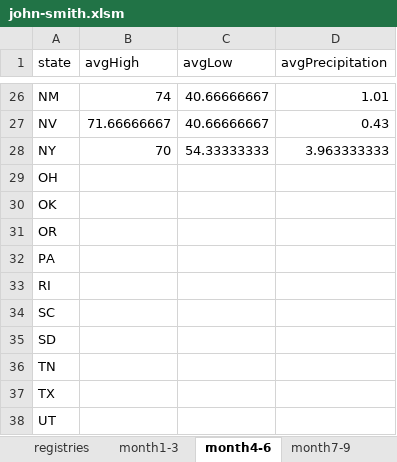
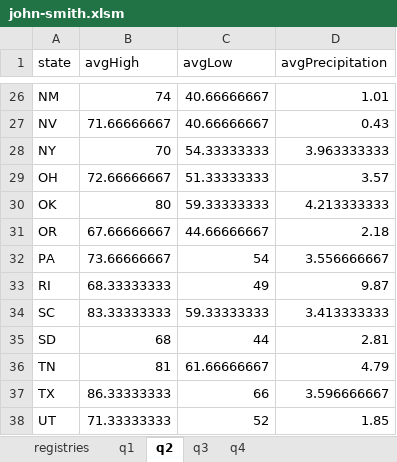
Before and after one commit to Vandivier/data-science-practice, an Excel workbook: datasplash/john-smith.xlsm, sheet q2, drawn as a sheet; only a part is shown, gaps mark what is left out; values as stored, in another font and other column widths than the file's, no borders; the diff covers the shown part only; the diff names each change by its address in the sheet, - before the commit and + after, or states it on an @@ line.

```diff
--- a/datasplash/john-smith.xlsm (sheet q2)
+++ b/datasplash/john-smith.xlsm (sheet q2)
-sheet tab: month1-3
+sheet tab: q1
-sheet tab: month4-6
+sheet tab: q2
-sheet tab: month7-9
+sheet tab: q3
-B29 (avgHigh): (empty)
+B29 (avgHigh): 72.66666667
-C29 (avgLow): (empty)
+C29 (avgLow): 51.33333333
-D29 (avgPrecipitation): (empty)
+D29 (avgPrecipitation): 3.57
-B30 (avgHigh): (empty)
+B30 (avgHigh): 80
-C30 (avgLow): (empty)
+C30 (avgLow): 59.33333333
-D30 (avgPrecipitation): (empty)
+D30 (avgPrecipitation): 4.213333333
-B31 (avgHigh): (empty)
+B31 (avgHigh): 67.66666667
-C31 (avgLow): (empty)
+C31 (avgLow): 44.66666667
-D31 (avgPrecipitation): (empty)
+D31 (avgPrecipitation): 2.18
-B32 (avgHigh): (empty)
+B32 (avgHigh): 73.66666667
-C32 (avgLow): (empty)
+C32 (avgLow): 54
-D32 (avgPrecipitation): (empty)
+D32 (avgPrecipitation): 3.556666667
-B33 (avgHigh): (empty)
+B33 (avgHigh): 68.33333333
-C33 (avgLow): (empty)
+C33 (avgLow): 49
-D33 (avgPrecipitation): (empty)
+D33 (avgPrecipitation): 9.87
-B34 (avgHigh): (empty)
+B34 (avgHigh): 83.33333333
-C34 (avgLow): (empty)
+C34 (avgLow): 59.33333333
-D34 (avgPrecipitation): (empty)
+D34 (avgPrecipitation): 3.413333333
-B35 (avgHigh): (empty)
+B35 (avgHigh): 68
-C35 (avgLow): (empty)
+C35 (avgLow): 44
-D35 (avgPrecipitation): (empty)
+D35 (avgPrecipitation): 2.81
-B36 (avgHigh): (empty)
+B36 (avgHigh): 81
-C36 (avgLow): (empty)
+C36 (avgLow): 61.66666667
-D36 (avgPrecipitation): (empty)
+D36 (avgPrecipitation): 4.79
-B37 (avgHigh): (empty)
+B37 (avgHigh): 86.33333333
-C37 (avgLow): (empty)
+C37 (avgLow): 66
-D37 (avgPrecipitation): (empty)
+D37 (avgPrecipitation): 3.596666667
-B38 (avgHigh): (empty)
+B38 (avgHigh): 71.33333333
-C38 (avgLow): (empty)
+C38 (avgLow): 52
-D38 (avgPrecipitation): (empty)
+D38 (avgPrecipitation): 1.85
```
Also changed, not shown: 12 edited cells elsewhere in this sheet, sheet q1, sheet q4, sheet q3, sheet registries, other sheet tabs.
